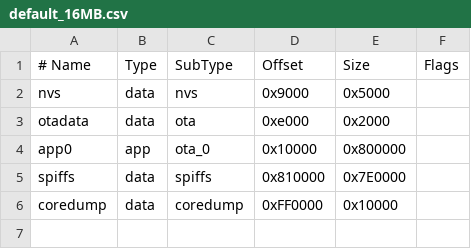
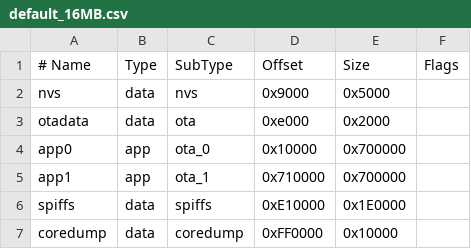
Before and after one commit to JoeShi/ki-board, a CSV file: partitions/default_16MB.csv, drawn as a sheet.

```diff
--- a/partitions/default_16MB.csv
+++ b/partitions/default_16MB.csv
@@ -3,4 +3,5 @@ nvs,      data, nvs,     0x9000,   0x5000,
 otadata,  data, ota,     0xe000,   0x2000,
-app0,     app,  ota_0,   0x10000,  0x800000,
-spiffs,   data, spiffs,  0x810000, 0x7E0000,
+app0,     app,  ota_0,   0x10000,  0x700000,
+app1,     app,  ota_1,   0x710000, 0x700000,
+spiffs,   data, spiffs,  0xE10000, 0x1E0000,
 coredump, data, coredump,0xFF0000, 0x10000,
```
Also changed, not shown: 15 other files.
